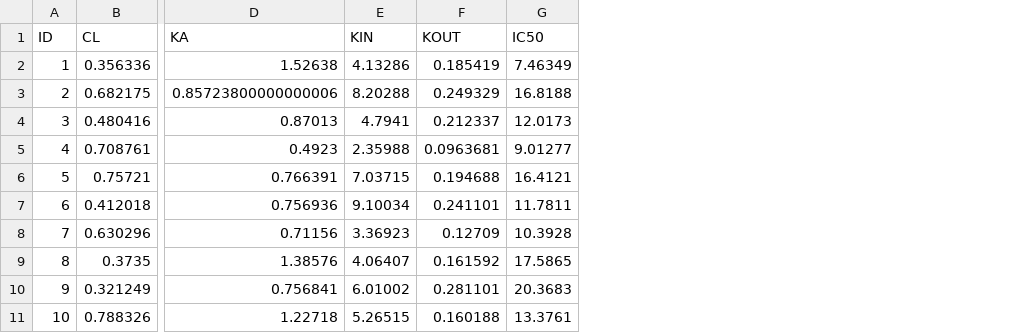
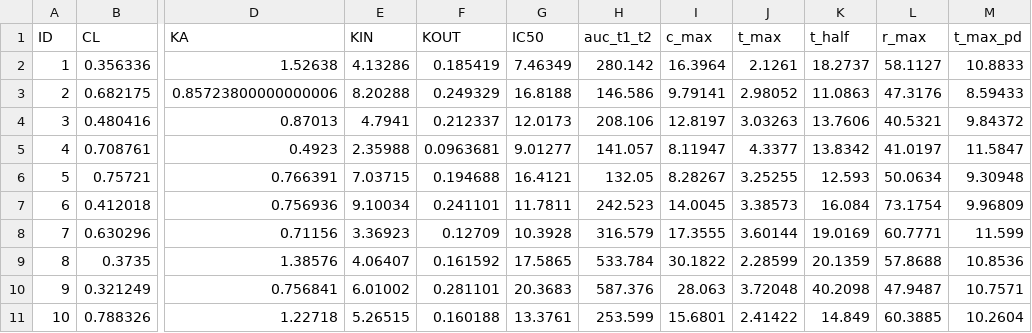
Before and after one commit to cbdavis33/stanpmx-library, a CSV file: depot_1cmt_linear_ir2/Data/depot_1cmt_exp_ir2_exp_params_ind.csv, drawn as a sheet; only a part is shown, gaps mark what is left out; the diff names each change by its address in the sheet, - before the commit and + after, or states it on an @@ line.

```diff
--- a/depot_1cmt_linear_ir2/Data/depot_1cmt_exp_ir2_exp_params_ind.csv
+++ b/depot_1cmt_linear_ir2/Data/depot_1cmt_exp_ir2_exp_params_ind.csv
+column H (auc_t1_t2), rows 2-11: 280.142 | 146.586 | 208.106 | 141.057 | 132.05 | 242.523 | 316.579 | 533.784 | 587.376 | 253.599
+column I (c_max), rows 2-11: 16.3964 | 9.79141 | 12.8197 | 8.11947 | 8.28267 | 14.0045 | 17.3555 | 30.1822 | 28.063 | 15.6801
+column J (t_max), rows 2-11: 2.1261 | 2.98052 | 3.03263 | 4.3377 | 3.25255 | 3.38573 | 3.60144 | 2.28599 | 3.72048 | 2.41422
+column K (t_half), rows 2-11: 18.2737 | 11.0863 | 13.7606 | 13.8342 | 12.593 | 16.084 | 19.0169 | 20.1359 | 40.2098 | 14.849
+column L (r_max), rows 2-11: 58.1127 | 47.3176 | 40.5321 | 41.0197 | 50.0634 | 73.1754 | 60.7771 | 57.8688 | 47.9487 | 60.3885
+column M (t_max_pd), rows 2-11: 10.8833 | 8.59433 | 9.84372 | 11.5847 | 9.30948 | 9.96809 | 11.599 | 10.8536 | 10.7571 | 10.2604
```
Also changed, not shown: depot_1cmt_linear_ir2/Data/depot_1cmt_exp_ir2_exp.csv, depot_1cmt_linear_ir2/Data/depot_1cmt_ppa_ir2_ppa.csv, 20 other files.
